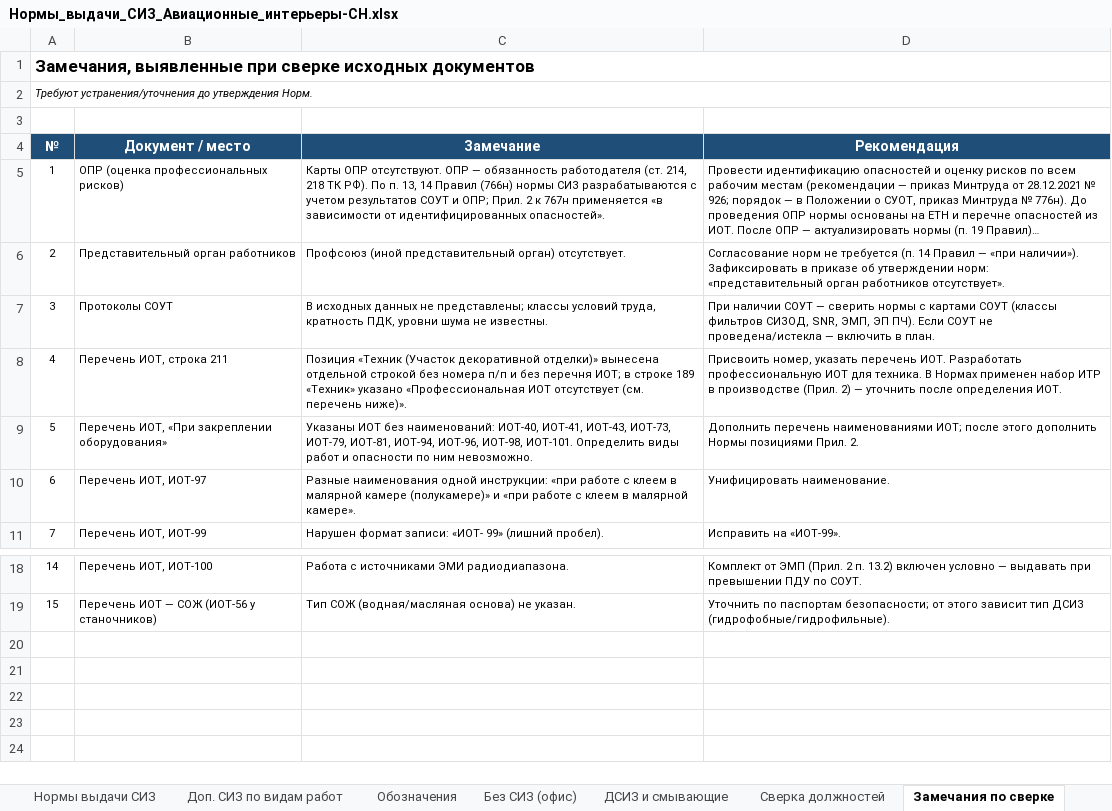
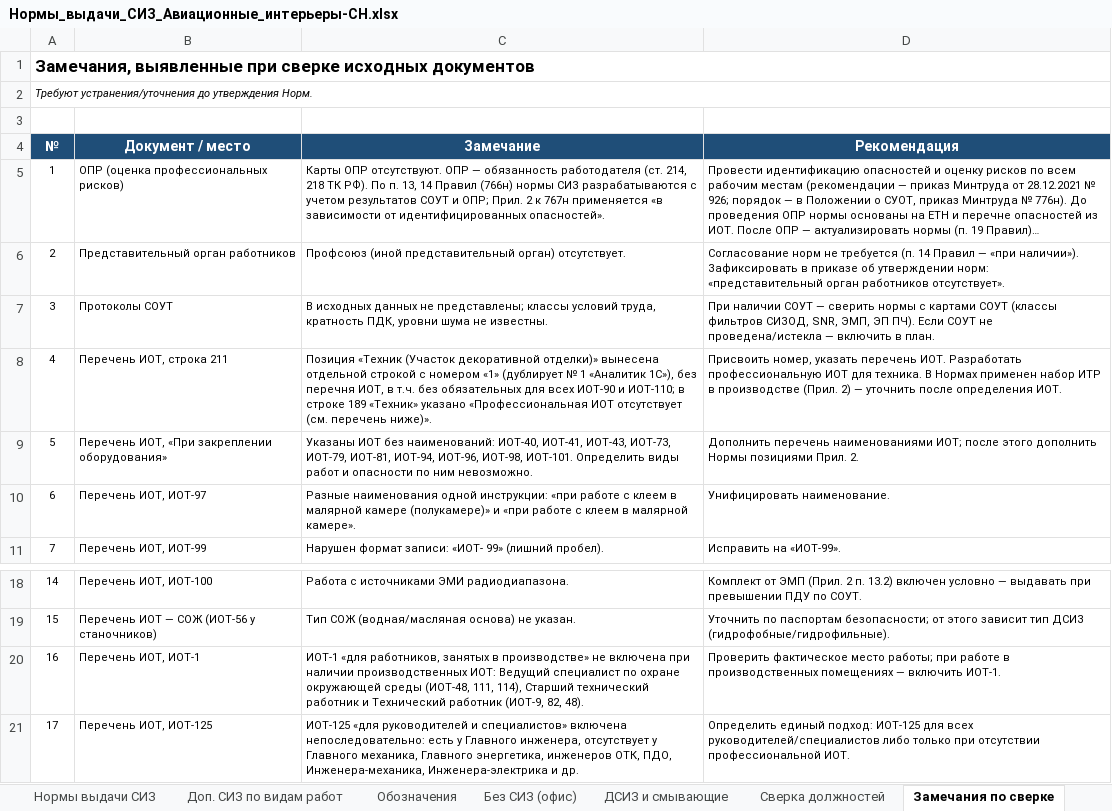
Before and after one commit to aigulaikesheva-eng/-, an Excel workbook: Нормы_выдачи_СИЗ_Авиационные_интерьеры-СН.xlsx, sheet Замечания по сверке, drawn as a sheet; only a part is shown, gaps mark what is left out; long unchanged cells end in …; values as stored, in another font and other column widths than the file's, no borders; the diff names each change by its address in the sheet, - before the commit and + after, or states it on an @@ line.

```diff
--- a/Нормы_выдачи_СИЗ_Авиационные_интерьеры-СН.xlsx (sheet Замечания по сверке)
+++ b/Нормы_выдачи_СИЗ_Авиационные_интерьеры-СН.xlsx (sheet Замечания по сверке)
-C8 (Замечание): …отдельной строкой без номера п/п и без перечня ИОТ; в строке…
+C8 (Замечание): …отдельной строкой с номером «1» (дублирует № 1 «Аналитик 1С»), без перечня ИОТ, в т.ч. без обязательных для всех ИОТ-90 и ИОТ-110; в строке…
+row 20: 16 | Перечень ИОТ, ИОТ-1 | ИОТ-1 «для работников, занятых в производстве» не включена при наличии производственных ИОТ: Ведущий специалист по охране окружающей среды (ИОТ-48, 111, 114), Старший технический работник и Технический работник (ИОТ-9, 82, 48). | Проверить фактическое место работы; при работе в производственных помещениях — включить ИОТ-1.
+row 21: 17 | Перечень ИОТ, ИОТ-125 | ИОТ-125 «для руководителей и специалистов» включена непоследовательно: есть у Главного инженера, отсутствует у Главного механика, Главного энергетика, инженеров ОТК, ПДО, Инженера-механика, Инженера-электрика и др. | Определить единый подход: ИОТ-125 для всех руководителей/специалистов либо только при отсутствии профессиональной ИОТ.
```
Also changed, not shown: sheet Нормы выдачи СИЗ, sheet Сверка должностей, sheet Доп. СИЗ по видам работ, other sheet tabs.
